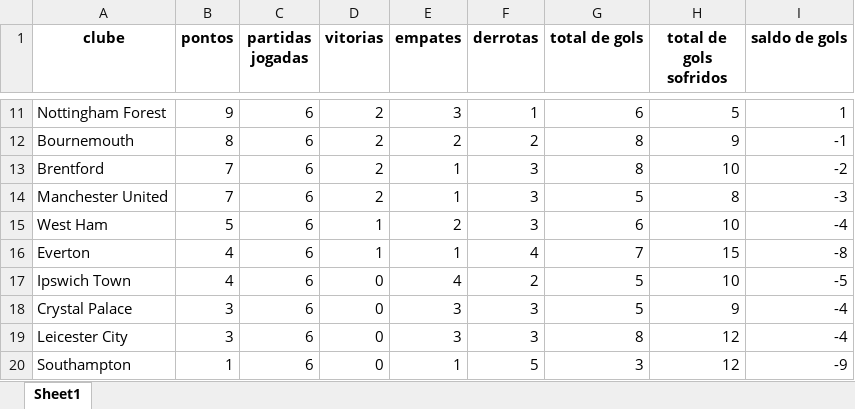
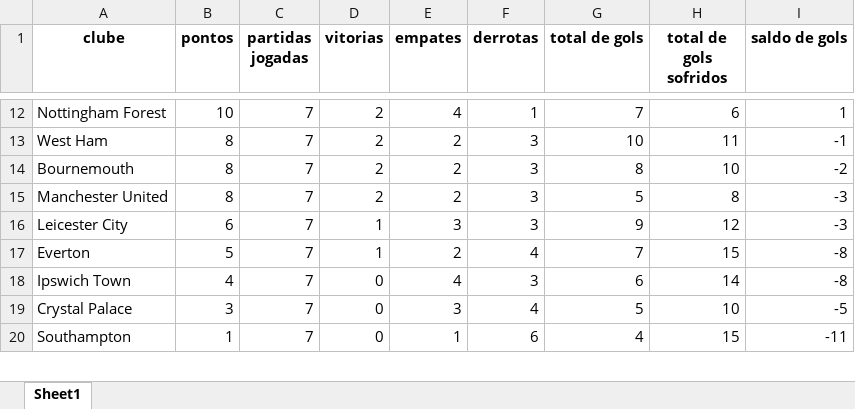
Before and after one commit to inaciowagner/streamlit_gols_x_partidas, an Excel workbook: premier_league_classificacao_arquivo_de_saida.xlsx, sheet Sheet1, drawn as a sheet; only a part is shown, gaps mark what is left out; values as stored, in another font and other column widths than the file's, no borders; removed rows and columns are numbered as before the commit, all else as after; the diff covers the shown part only; the diff names each change by its address in the sheet, - before the commit and + after, or states it on an @@ line.

```diff
--- a/premier_league_classificacao_arquivo_de_saida.xlsx (sheet Sheet1)
+++ b/premier_league_classificacao_arquivo_de_saida.xlsx (sheet Sheet1)
-B12 (pontos): 9
+B12 (pontos): 10
-C12 (partidas jogadas): 6
+C12 (partidas jogadas): 7
-E12 (empates): 3
+E12 (empates): 4
-G12 (total de gols): 6
+G12 (total de gols): 7
-H12 (total de gols sofridos): 5
+H12 (total de gols sofridos): 6
+row 13: West Ham | 8 | 7 | 2 | 2 | 3 | 10 | 11 | -1
-C14 (partidas jogadas): 6
+C14 (partidas jogadas): 7
-F14 (derrotas): 2
+F14 (derrotas): 3
-H14 (total de gols sofridos): 9
+H14 (total de gols sofridos): 10
-I14 (saldo de gols): -1
+I14 (saldo de gols): -2
-row 13: Brentford | 7 | 6 | 2 | 1 | 3 | 8 | 10 | -2
-B15 (pontos): 7
+B15 (pontos): 8
-C15 (partidas jogadas): 6
+C15 (partidas jogadas): 7
-E15 (empates): 1
+E15 (empates): 2
-row 15: West Ham | 5 | 6 | 1 | 2 | 3 | 6 | 10 | -4
+row 16: Leicester City | 6 | 7 | 1 | 3 | 3 | 9 | 12 | -3
-B17 (pontos): 4
+B17 (pontos): 5
-C17:C19 (partidas jogadas): 6
+C17:C19 (partidas jogadas): 7
-E17 (empates): 1
+E17 (empates): 2
-F18 (derrotas): 2
+F18 (derrotas): 3
-G18 (total de gols): 5
+G18 (total de gols): 6
-H18 (total de gols sofridos): 10
+H18 (total de gols sofridos): 14
-I18 (saldo de gols): -5
+I18 (saldo de gols): -8
-F19 (derrotas): 3
+F19 (derrotas): 4
-H19 (total de gols sofridos): 9
+H19 (total de gols sofridos): 10
-I19 (saldo de gols): -4
+I19 (saldo de gols): -5
-row 19: Leicester City | 3 | 6 | 0 | 3 | 3 | 8 | 12 | -4
-C20 (partidas jogadas): 6
+C20 (partidas jogadas): 7
-F20 (derrotas): 5
+F20 (derrotas): 6
-G20 (total de gols): 3
+G20 (total de gols): 4
-H20 (total de gols sofridos): 12
+H20 (total de gols sofridos): 15
-I20 (saldo de gols): -9
+I20 (saldo de gols): -11
```
Also changed, not shown: 4 added rows, 3 removed rows and 32 edited cells elsewhere in this sheet, premier_league_analise_cartoes_arquivo_de_saida.xlsx, premier_league_analise_escanteios_arquivo_de_saida.xlsx, 1 other file.
